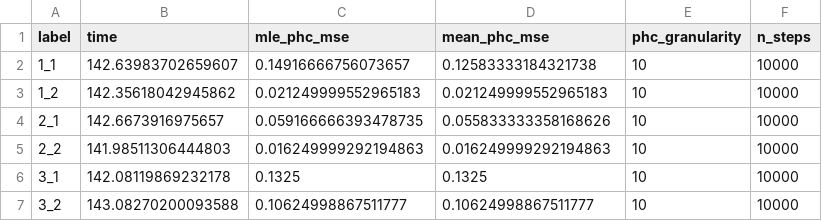
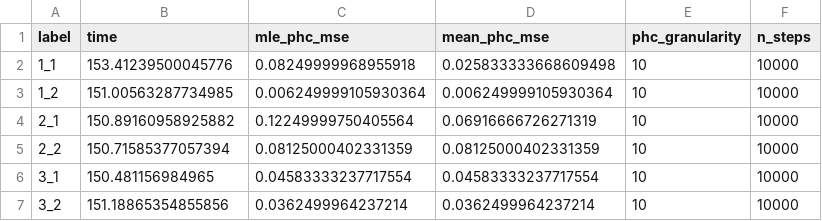
Before and after one commit to hangulu/thesis, a CSV file: code/experiment_results/rwm_expec_2d_high_steps.csv, drawn as a sheet.

Commit message:
new experiment runs

```diff
--- a/code/experiment_results/rwm_expec_2d_high_steps.csv
+++ b/code/experiment_results/rwm_expec_2d_high_steps.csv
@@ -1,7 +1,7 @@
 label,time,mle_phc_mse,mean_phc_mse,phc_granularity,n_steps
-1_1,142.63983702659607,0.14916666756073657,0.12583333184321738,10,10000
-1_2,142.35618042945862,0.021249999552965183,0.021249999552965183,10,10000
-2_1,142.6673916975657,0.059166666393478735,0.055833333358168626,10,10000
-2_2,141.98511306444803,0.016249999292194863,0.016249999292194863,10,10000
-3_1,142.08119869232178,0.1325,0.1325,10,10000
-3_2,143.08270200093588,0.10624998867511777,0.10624998867511777,10,10000
+1_1,153.41239500045776,0.08249999968955918,0.025833333668609498,10,10000
+1_2,151.00563287734985,0.006249999105930364,0.006249999105930364,10,10000
+2_1,150.89160958925882,0.12249999750405564,0.06916666726271319,10,10000
+2_2,150.71585377057394,0.08125000402331359,0.08125000402331359,10,10000
+3_1,150.481156984965,0.04583333237717554,0.04583333237717554,10,10000
+3_2,151.18865354855856,0.0362499964237214,0.0362499964237214,10,10000
```
Also changed, not shown: code/experiment_results/rwm_expec_2d.csv, code/experiment_results/rwm_expec_2d_high_gran.csv, 2 other files.
